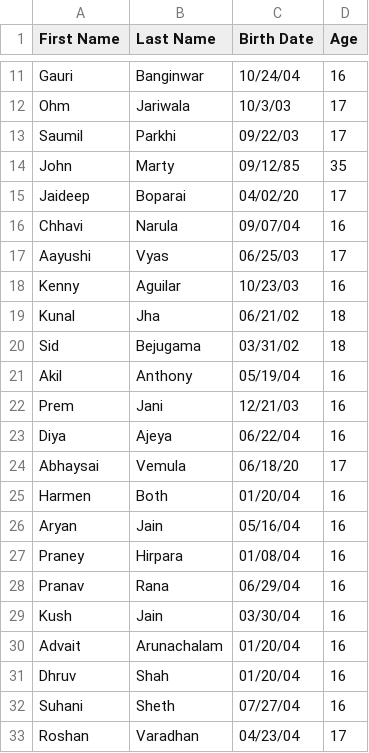
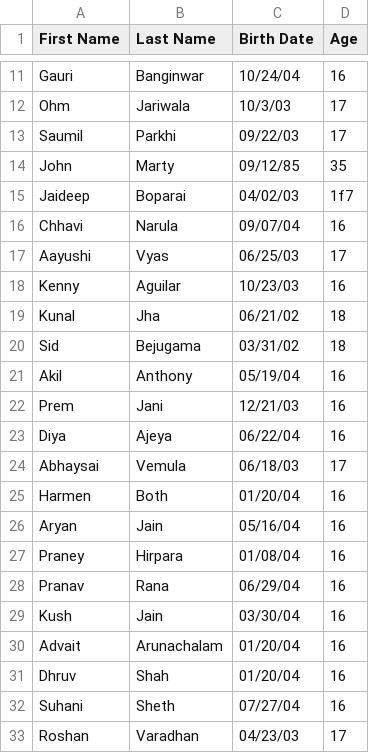
Before and after one commit to shreypjain/birthdayForget, a CSV file: data/birthdays.csv, drawn as a sheet; only a part is shown, gaps mark what is left out.

Commit message:
data file edits

```diff
--- a/data/birthdays.csv
+++ b/data/birthdays.csv
@@ -14,3 +14,3 @@ Saumil,Parkhi,09/22/03, 17
 John,Marty,09/12/85, 35
-Jaideep,Boparai, 04/02/20,17
+Jaideep,Boparai,04/02/03,1f7
 Chhavi,Narula,09/07/04, 16
@@ -23,3 +23,3 @@ Prem,Jani,12/21/03, 16
 Diya,Ajeya,06/22/04, 16
-Abhaysai,Vemula, 06/18/20, 17
+Abhaysai,Vemula,06/18/03, 17
 Harmen,Both,01/20/04, 16
@@ -32,2 +32,2 @@ Dhruv,Shah,01/20/04, 16
 Suhani,Sheth,07/27/04, 16
-Roshan, Varadhan, 04/23/04, 17
+Roshan, Varadhan,04/23/03, 17
```
Also changed, not shown: 1 other file.
